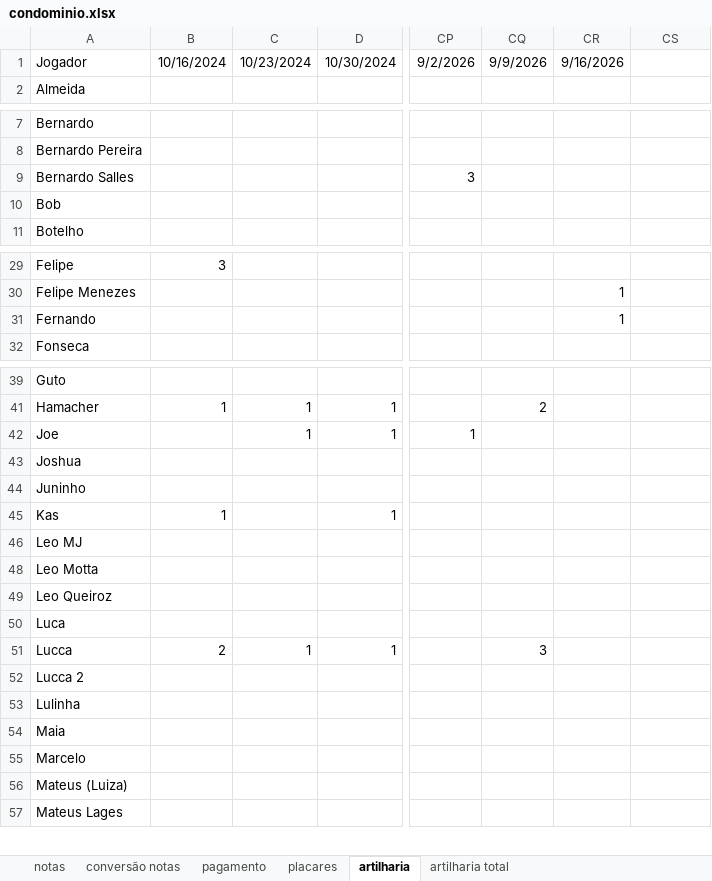
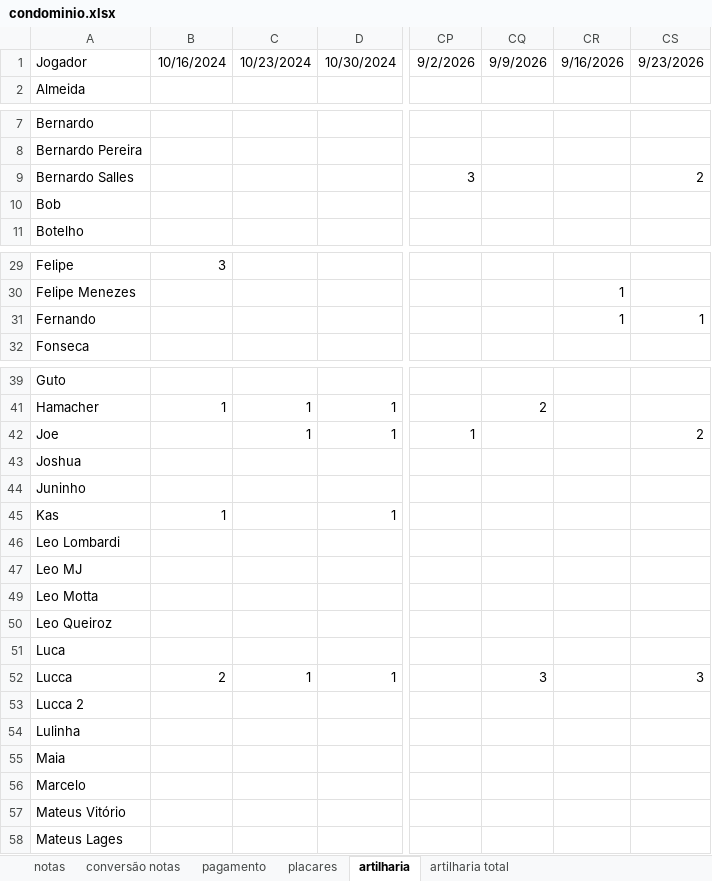
Before and after one commit to PHamacher/dashboard-pelada, an Excel workbook: data/condominio.xlsx, sheet artilharia, drawn as a sheet; only a part is shown, gaps mark what is left out; values as stored, in another font and other column widths than the file's, no borders; addresses are those after the commit; rows hold the shown columns only; the diff covers the shown part only; the diff names each change by its address in the sheet, - before the commit and + after, or states it on an @@ line.

```diff
--- a/data/condominio.xlsx (sheet artilharia)
+++ b/data/condominio.xlsx (sheet artilharia)
-CS1: (empty)
+CS1: 9/23/2026
-CS9: (empty)
+CS9: 2
-CS31: (empty)
+CS31: 1
-CS42: (empty)
+CS42: 2
+row 46: Leo Lombardi
-CS52: (empty)
+CS52: 3
-A57: Mateus (Luiza)
+A57: Mateus Vitório
```
Also changed, not shown: 3 edited cells elsewhere in this sheet, sheet placares, sheet notas, sheet pagamento, formulas that keep their value.
